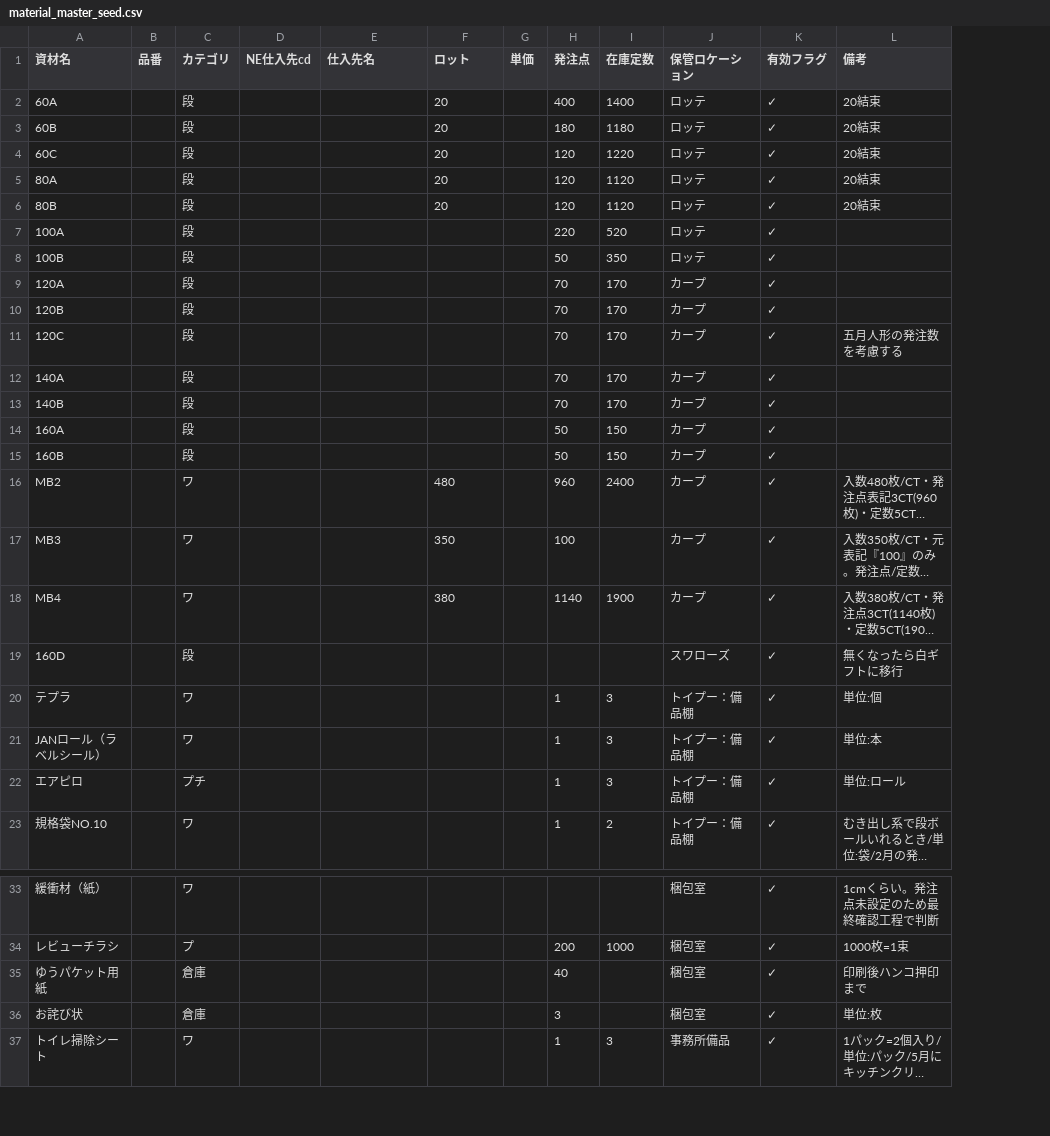
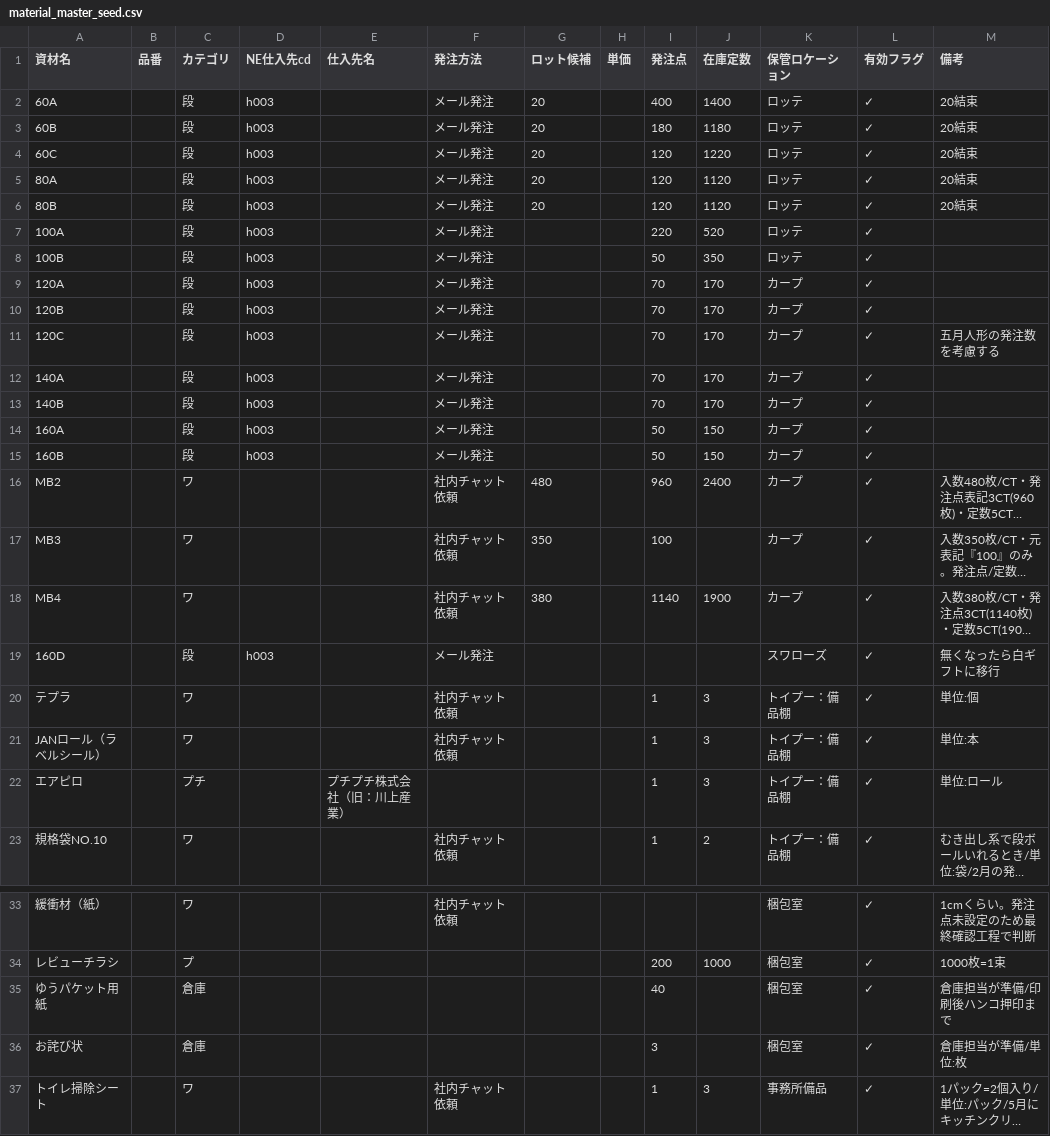
Before and after one commit to kaburera0214-lab/hanyo-converter, a CSV file: material_master_seed.csv, drawn as a sheet; only a part is shown, gaps mark what is left out; long unchanged cells end in …; addresses are those after the commit; the diff covers the shown part only; the diff names each change by its address in the sheet, - before the commit and + after, or states it on an @@ line.

```diff
--- a/material_master_seed.csv
+++ b/material_master_seed.csv
+column F (発注方法), rows 2-23: メール発注 | メール発注 | メール発注 | メール発注 | メール発注 | メール発注 | メール発注 | メール発注 | メール発注 | メール発注 | メール発注 | メール発注 | メール発注 | メール発注 | 社内チャット依頼 | 社内チャット依頼 | 社内チャット依頼 | メール発注 | 社内チャット依頼 | 社内チャット依頼 |  | 社内チャット依頼; rows 33-37: 社内チャット依頼 |  |  |  | 社内チャット依頼
-G1: ロット
+G1: ロット候補
-D2:D15 (NE仕入先cd): (empty)
+D2:D15 (NE仕入先cd): h003
-D19 (NE仕入先cd): (empty)
+D19 (NE仕入先cd): h003
-E22 (仕入先名): (empty)
+E22 (仕入先名): プチプチ株式会社（旧：川上産業）
-M35 (備考): 印刷後ハンコ押印まで
+M35 (備考): 倉庫担当が準備/印刷後ハンコ押印まで
-M36 (備考): 単位:枚
+M36 (備考): 倉庫担当が準備/単位:枚
```
Also changed, not shown: 2 edited cells elsewhere in this file, 4 other files.
